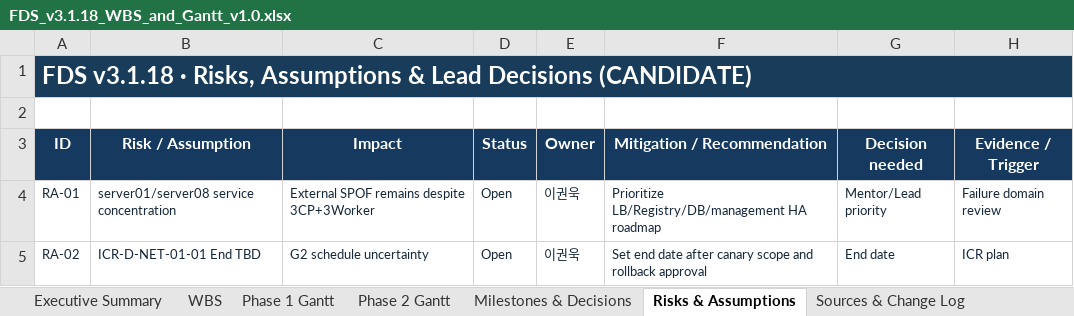
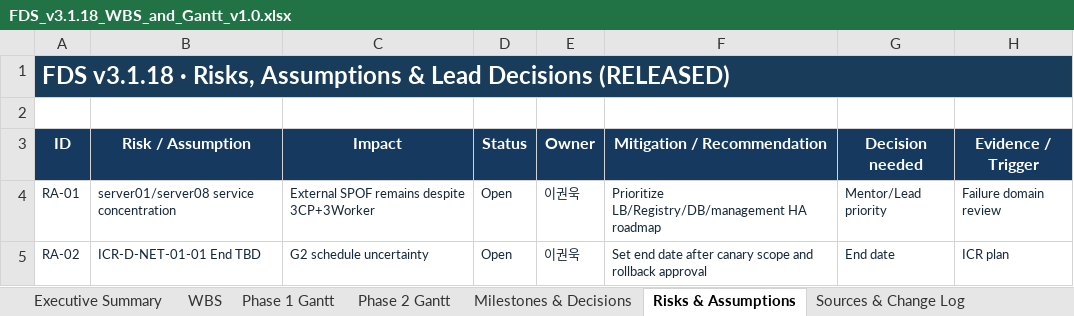
Before and after one commit to 321Team/fds-project-baseline, an Excel workbook: wbs/FDS_v3.1.18_WBS_and_Gantt_v1.0.xlsx, sheet Risks & Assumptions, drawn as a sheet; only a part is shown; values as stored, in another font and other column widths than the file's, no borders; conditional formats not drawn; the diff names each change by its address in the sheet, - before the commit and + after, or states it on an @@ line.

Commit message:
docs: prepare v3.1.18 release finalization

```diff
--- a/wbs/FDS_v3.1.18_WBS_and_Gantt_v1.0.xlsx (sheet Risks & Assumptions)
+++ b/wbs/FDS_v3.1.18_WBS_and_Gantt_v1.0.xlsx (sheet Risks & Assumptions)
-A1 (ID): …Lead Decisions (CANDIDATE)
+A1 (ID): …Lead Decisions (RELEASED)
```
Also changed, not shown: sheet Executive Summary, sheet WBS, sheet Team Calendar, sheet Sources & Change Log, sheet Milestones & Decisions, sheet Phase 2 Gantt, 1 more sheet, charts or pictures, 12 other files.
